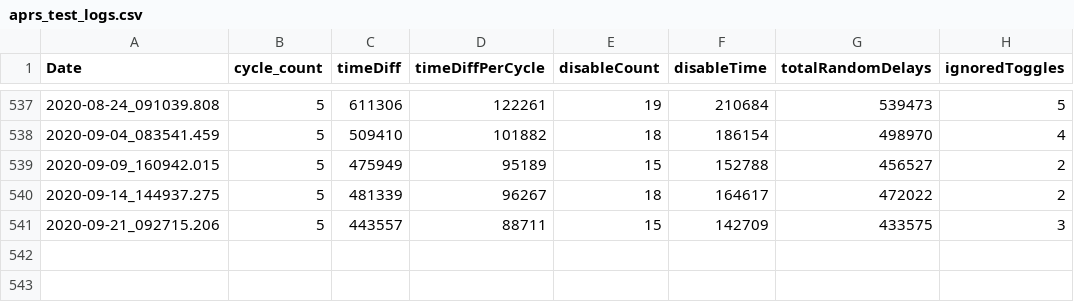
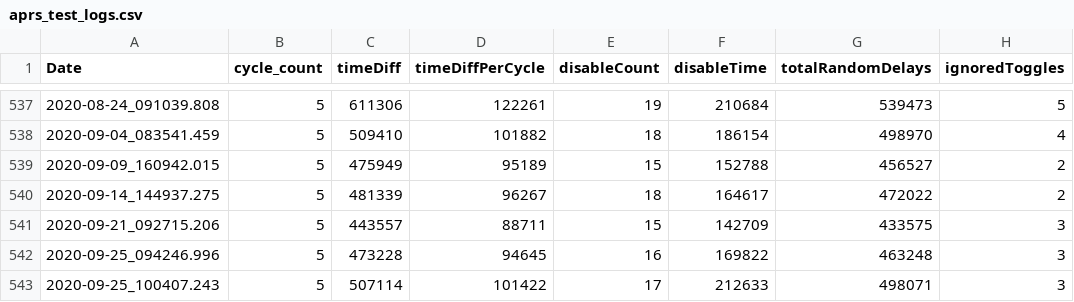
Before and after one commit to wshackle/aprs-framework, a CSV file: linux_netbeans_run_user_home/aprs_test_logs.csv, drawn as a sheet; only a part is shown, gaps mark what is left out.

Commit message:
trying to get keepDisabled working

```diff
--- a/linux_netbeans_run_user_home/aprs_test_logs.csv
+++ b/linux_netbeans_run_user_home/aprs_test_logs.csv
@@ -541 +541,3 @@ Date,cycle_count,timeDiff,timeDiffPerCycle,disableCount,disableTime,totalRandomD
 2020-09-21_092715.206,5,443557,88711,15,142709,433575,3
+2020-09-25_094246.996,5,473228,94645,16,169822,463248,3
+2020-09-25_100407.243,5,507114,101422,17,212633,498071,3
```
Also changed, not shown: 11 other files.
